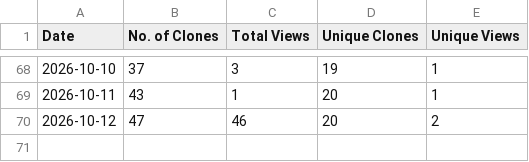
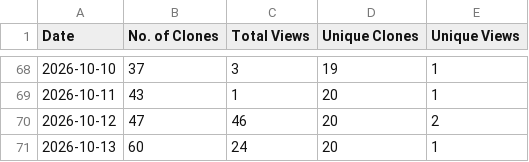
Before and after one commit to sivasubramoniam-js/the-dev-summary, a CSV file: traffic.csv, drawn as a sheet; only a part is shown, gaps mark what is left out.

Commit message:
Update repository traffic insights [skip ci]

```diff
--- a/traffic.csv
+++ b/traffic.csv
@@ -70 +70,2 @@ Date,No. of Clones,Total Views,Unique Clones,Unique Views
 2026-10-12,47,46,20,2
+2026-10-13,60,24,20,1
```
Also changed, not shown: 1 other file.
